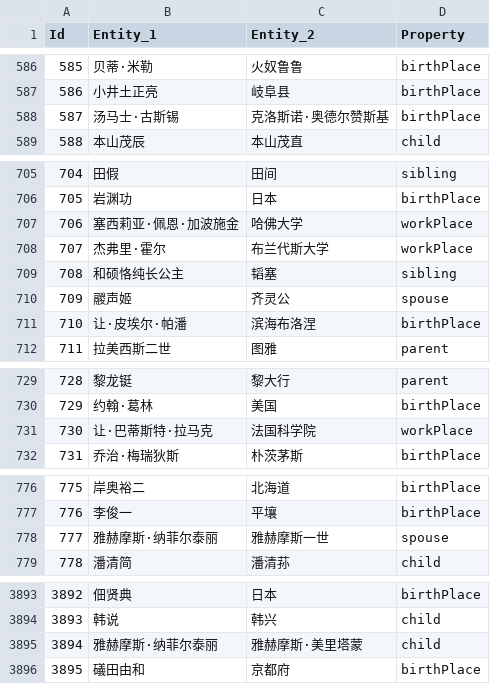
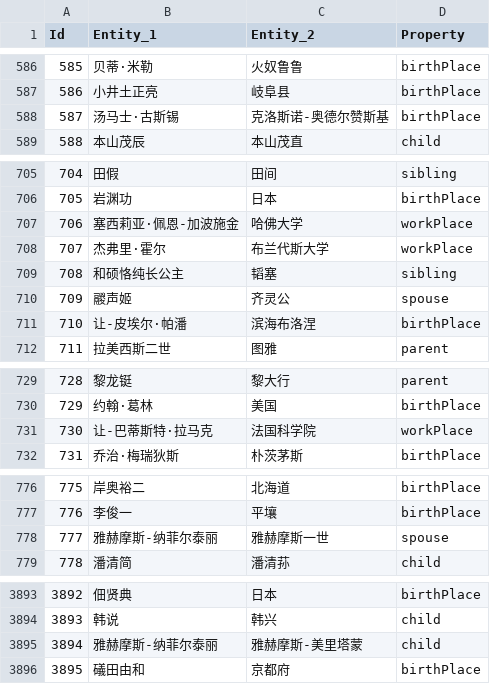
Before and after one commit to henryyang42/IRIE_Project2, a CSV file: data/train.csv, drawn as a sheet; only a part is shown, gaps mark what is left out; the diff covers the shown part only.

```diff
--- a/data/train.csv
+++ b/data/train.csv
@@ -587,3 +587,3 @@ Id,Entity_1,Entity_2,Property
 586,小井土正亮,岐阜县,birthPlace
-587,汤马士·古斯锡,克洛斯诺·奥德尔赞斯基,birthPlace
+587,汤马士·古斯锡,克洛斯诺-奥德尔赞斯基,birthPlace
 588,本山茂辰,本山茂直,child
@@ -706,3 +706,3 @@ Id,Entity_1,Entity_2,Property
 705,岩渊功,日本,birthPlace
-706,塞西莉亚·佩恩·加波施金,哈佛大学,workPlace
+706,塞西莉亚·佩恩-加波施金,哈佛大学,workPlace
 707,杰弗里·霍尔,布兰代斯大学,workPlace
@@ -710,3 +710,3 @@ Id,Entity_1,Entity_2,Property
 709,鬷声姬,齐灵公,spouse
-710,让·皮埃尔·帕潘,滨海布洛涅,birthPlace
+710,让-皮埃尔·帕潘,滨海布洛涅,birthPlace
 711,拉美西斯二世,图雅,parent
@@ -730,3 +730,3 @@ Id,Entity_1,Entity_2,Property
 729,约翰·葛林,美国,birthPlace
-730,让·巴蒂斯特·拉马克,法国科学院,workPlace
+730,让-巴蒂斯特·拉马克,法国科学院,workPlace
 731,乔治·梅瑞狄斯,朴茨茅斯,birthPlace
@@ -777,3 +777,3 @@ Id,Entity_1,Entity_2,Property
 776,李俊一,平壤,birthPlace
-777,雅赫摩斯·纳菲尔泰丽,雅赫摩斯一世,spouse
+777,雅赫摩斯-纳菲尔泰丽,雅赫摩斯一世,spouse
 778,潘清简,潘清荪,child
@@ -3894,3 +3894,3 @@ Id,Entity_1,Entity_2,Property
 3893,韩说,韩兴,child
-3894,雅赫摩斯·纳菲尔泰丽,雅赫摩斯·美里塔蒙,child
+3894,雅赫摩斯-纳菲尔泰丽,雅赫摩斯-美里塔蒙,child
 3895,礒田由和,京都府,birthPlace
```
Also changed, not shown: 49 edited cells elsewhere in this file, data/test.csv, 6 other files.
